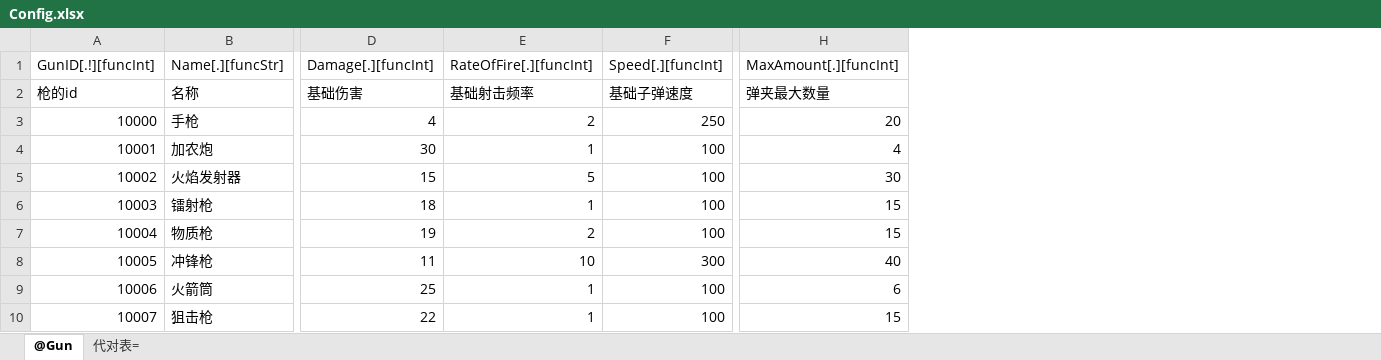
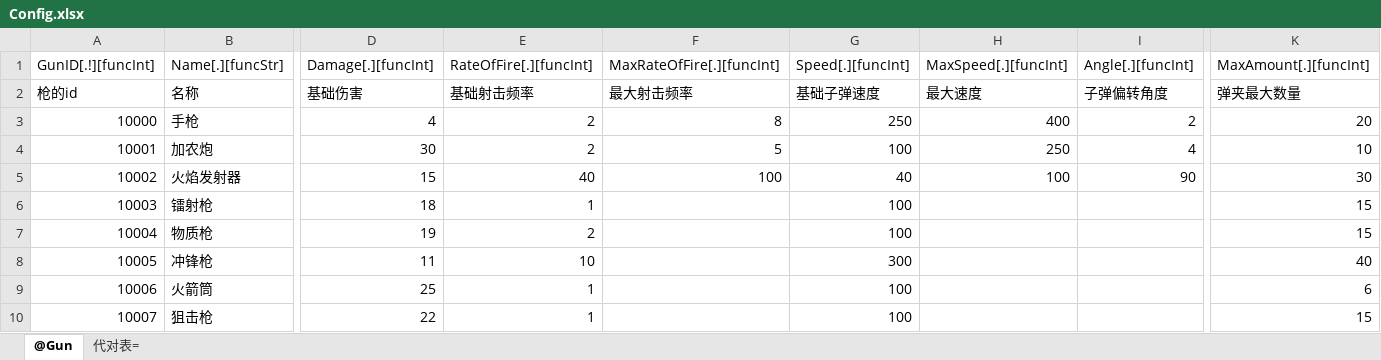
Before and after one commit to shangdibaozi/Crimsonland, an Excel workbook: xlsx/xlsx/Config.xlsx, sheet @Gun, drawn as a sheet; only a part is shown, gaps mark what is left out; values as stored, in another font and other column widths than the file's, no borders; addresses are those after the commit; the diff names each change by its address in the sheet, - before the commit and + after, or states it on an @@ line.

```diff
--- a/xlsx/xlsx/Config.xlsx (sheet @Gun)
+++ b/xlsx/xlsx/Config.xlsx (sheet @Gun)
+column F (MaxRateOfFire[.][funcInt]), rows 2-5: 最大射击频率 | 8 | 5 | 100
+column H (MaxSpeed[.][funcInt]), rows 2-5: 最大速度 | 400 | 250 | 100
+column I (Angle[.][funcInt]), rows 2-5: 子弹偏转角度 | 2 | 4 | 90
-E4 (RateOfFire[.][funcInt]): 1
+E4 (RateOfFire[.][funcInt]): 2
-K4 (MaxAmount[.][funcInt]): 4
+K4 (MaxAmount[.][funcInt]): 10
-E5 (RateOfFire[.][funcInt]): 5
+E5 (RateOfFire[.][funcInt]): 40
-G5 (Speed[.][funcInt]): 100
+G5 (Speed[.][funcInt]): 40
```
Also changed, not shown: 9 other files.
